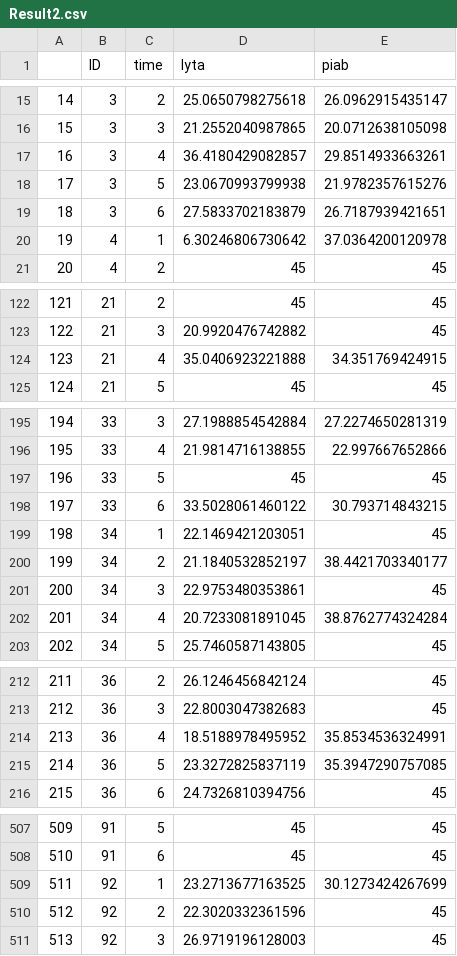
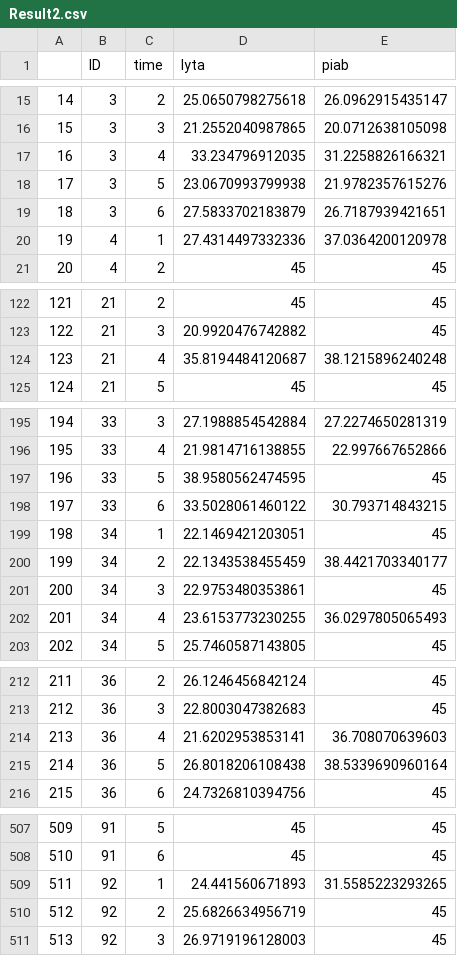
Before and after one commit to DanWeinberger/scope_qpcr_analysis, a CSV file: Data/Result2.csv, drawn as a sheet; only a part is shown, gaps mark what is left out; the diff covers the shown part only.

```diff
--- a/Data/Result2.csv
+++ b/Data/Result2.csv
@@ -16,6 +16,6 @@
 "15",3,"3",21.2552040987865,20.0712638105098
-"16",3,"4",36.4180429082857,29.8514933663261
+"16",3,"4",33.234796912035,31.2258826166321
 "17",3,"5",23.0670993799938,21.9782357615276
 "18",3,"6",27.5833702183879,26.7187939421651
-"19",4,"1",6.30246806730642,37.0364200120978
+"19",4,"1",27.4314497332336,37.0364200120978
 "20",4,"2",45,45
@@ -123,3 +123,3 @@
 "122",21,"3",20.9920476742882,45
-"123",21,"4",35.0406923221888,34.351769424915
+"123",21,"4",35.8194484120687,38.1215896240248
 "124",21,"5",45,45
@@ -196,8 +196,8 @@
 "195",33,"4",21.9814716138855,22.997667652866
-"196",33,"5",45,45
+"196",33,"5",38.9580562474595,45
 "197",33,"6",33.5028061460122,30.793714843215
 "198",34,"1",22.1469421203051,45
-"199",34,"2",21.1840532852197,38.4421703340177
+"199",34,"2",22.1343538455459,38.4421703340177
 "200",34,"3",22.9753480353861,45
-"201",34,"4",20.7233081891045,38.8762774324284
+"201",34,"4",23.6153773230255,36.0297805065493
 "202",34,"5",25.7460587143805,45
@@ -213,4 +213,4 @@
 "212",36,"3",22.8003047382683,45
-"213",36,"4",18.5188978495952,35.8534536324991
-"214",36,"5",23.3272825837119,35.3947290757085
+"213",36,"4",21.6202953853141,36.708070639603
+"214",36,"5",26.8018206108438,38.5339690960164
 "215",36,"6",24.7326810394756,45
@@ -508,4 +508,4 @@
 "510",91,"6",45,45
-"511",92,"1",23.2713677163525,30.1273424267699
-"512",92,"2",22.3020332361596,45
+"511",92,"1",24.441560671893,31.5585223293265
+"512",92,"2",25.6826634956719,45
 "513",92,"3",26.9719196128003,45
```
Also changed, not shown: 17 edited cells elsewhere in this file, Data/Result1.csv, Data/cleaned_file.csv, 7 other files.
